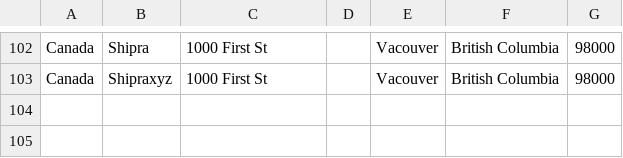
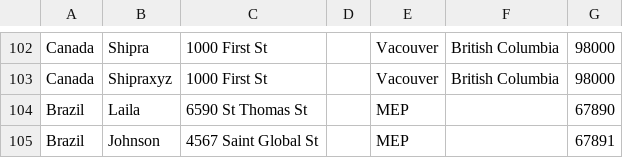
Before and after one commit to shancodes/AddressValidationService, a CSV file: address.csv, drawn as a sheet; only a part is shown, gaps mark what is left out.

```diff
--- a/address.csv
+++ b/address.csv
@@ -103 +103,3 @@ Canada,Shipra,1000 First St,,Vacouver,British Columbia,98000
 Canada,Shipraxyz,1000 First St,,Vacouver,British Columbia,98000
+Brazil,Laila,6590 St Thomas St,,MEP,,67890
+Brazil,Johnson,4567 Saint Global St,,MEP,,67891
```
Also changed, not shown: 1 other file.
